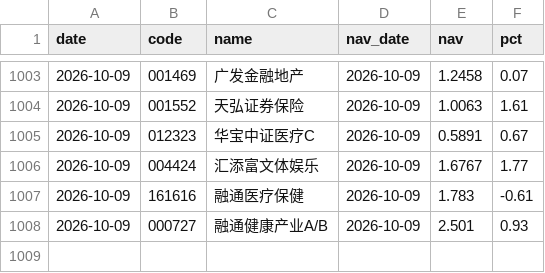
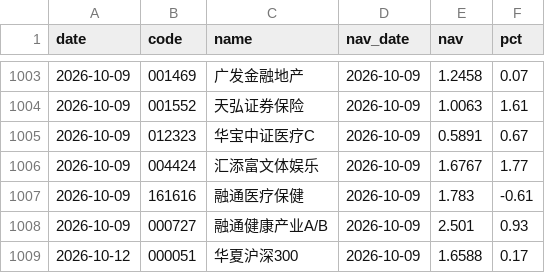
Before and after one commit to yangzai360/WealthHub, a CSV file: data/processed/history/fund_nav.csv, drawn as a sheet; only a part is shown, gaps mark what is left out.

```diff
--- a/data/processed/history/fund_nav.csv
+++ b/data/processed/history/fund_nav.csv
@@ -1008 +1008,2 @@ date,code,name,nav_date,nav,pct
 2026-10-09,000727,融通健康产业A/B,2026-10-09,2.501,0.93
+2026-10-12,000051,华夏沪深300,2026-10-09,1.6588,0.17
```
Also changed, not shown: 23 other files.
